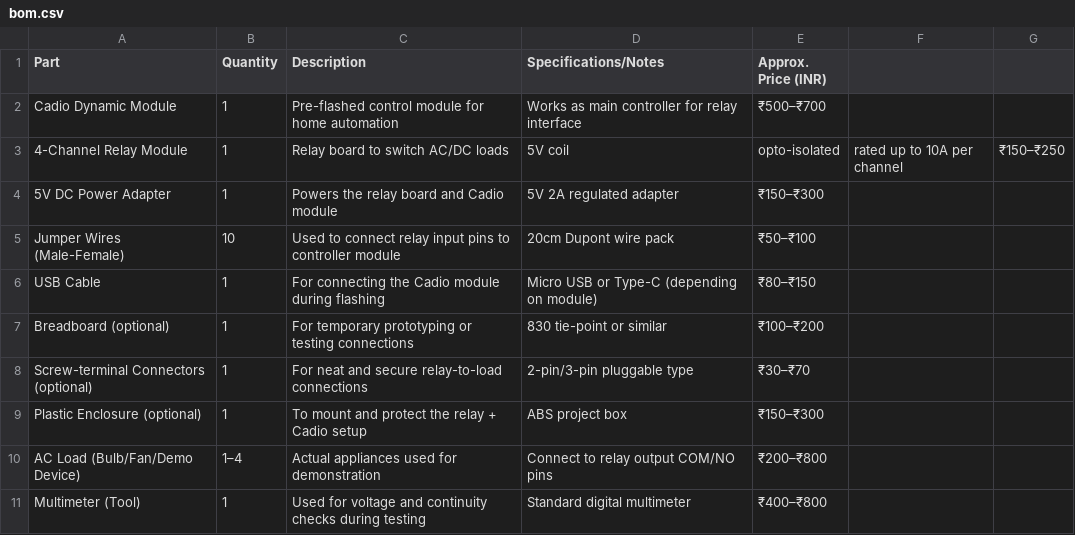
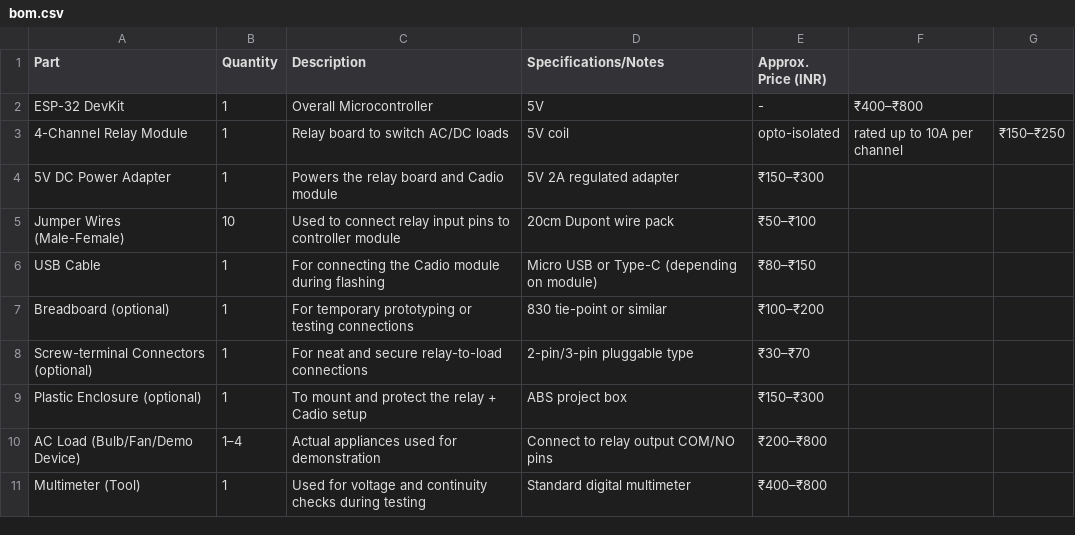
Before and after one commit to essence-ux/nexus-home-automation, a CSV file: hardware/bom.csv, drawn as a sheet.

Commit message:
Update bom.csv

```diff
--- a/hardware/bom.csv
+++ b/hardware/bom.csv
@@ -1,3 +1,3 @@
 Part,Quantity,Description,Specifications/Notes,Approx. Price (INR)
-Cadio Dynamic Module,1,Pre-flashed control module for home automation,Works as main controller for relay interface,₹500–₹700
+ESP-32 DevKit, 1, Overall Microcontroller, 5V, -, ₹400–₹800
 4-Channel Relay Module,1,Relay board to switch AC/DC loads,5V coil, opto-isolated, rated up to 10A per channel,₹150–₹250
```
